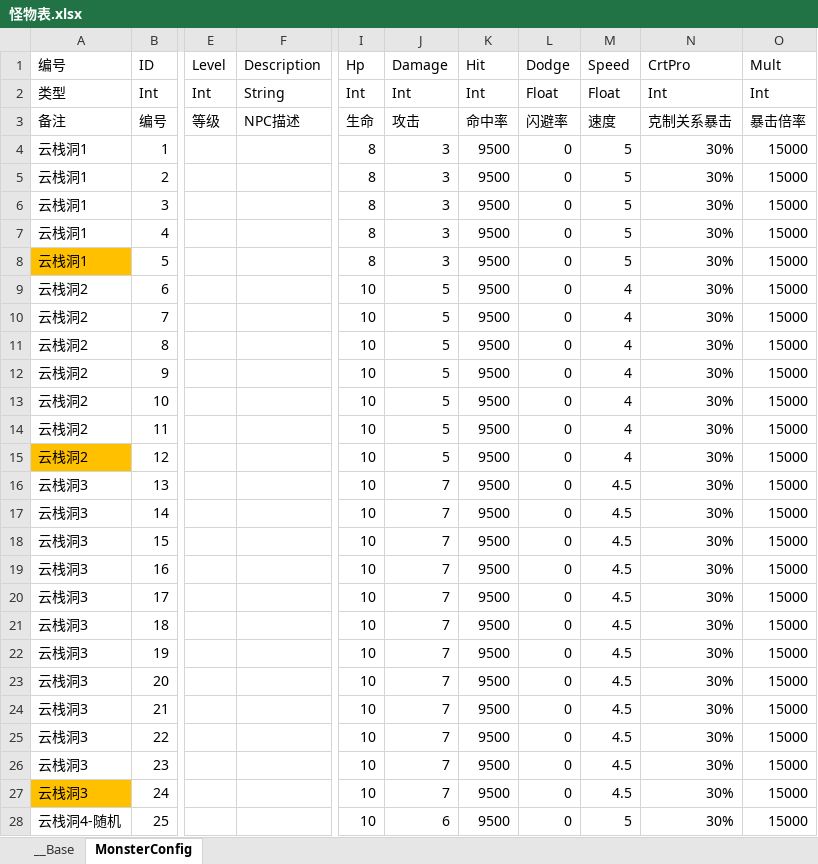
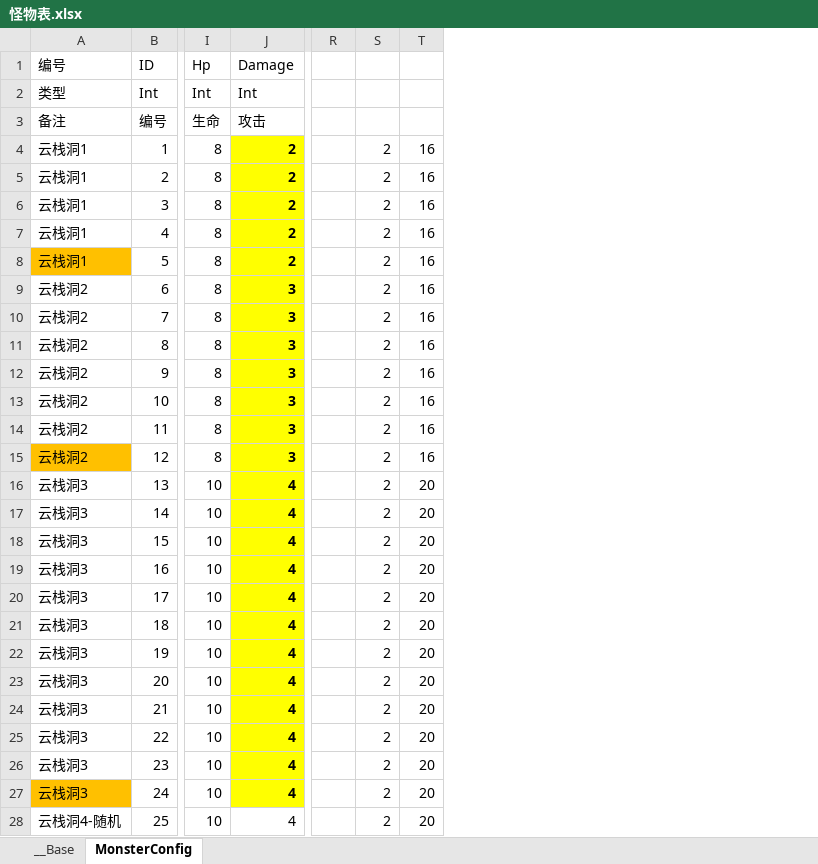
Before and after one commit to 517752548/workdir, an Excel workbook: ExcelConfig/怪物表.xlsx, sheet MonsterConfig, drawn as a sheet; only a part is shown, gaps mark what is left out; values as stored, in another font and other column widths than the file's, no borders; removed rows and columns are numbered as before the commit, all else as after; the diff covers the shown part only; the diff names each change by its address in the sheet, - before the commit and + after, or states it on an @@ line.

```diff
--- a/ExcelConfig/怪物表.xlsx (sheet MonsterConfig)
+++ b/ExcelConfig/怪物表.xlsx (sheet MonsterConfig)
@@ column E (Level) hidden, rows 2-3: Int | 等级 @@
@@ column F (Description) hidden, rows 2-3: String | NPC描述 @@
@@ column K (Hit) hidden, rows 2-28: Int | 命中率 | 9500 | 9500 | 9500 | 9500 | 9500 | 9500 | 9500 | 9500 | 9500 | 9500 | 9500 | 9500 | 9500 | 9500 | 9500 | 9500 | 9500 | 9500 | 9500 | 9500 | 9500 | 9500 | 9500 | 9500 | 9500 @@
@@ column L (Dodge) hidden, rows 2-28: Float | 闪避率 | 0 | 0 | 0 | 0 | 0 | 0 | 0 | 0 | 0 | 0 | 0 | 0 | 0 | 0 | 0 | 0 | 0 | 0 | 0 | 0 | 0 | 0 | 0 | 0 | 0 @@
@@ column M (Speed) hidden, rows 2-28: Float | 速度 | 5 | 5 | 5 | 5 | 5 | 4 | 4 | 4 | 4 | 4 | 4 | 4 | 4.5 | 4.5 | 4.5 | 4.5 | 4.5 | 4.5 | 4.5 | 4.5 | 4.5 | 4.5 | 4.5 | 4.5 | 5 @@
@@ column N (CrtPro) hidden, rows 2-28: Int | 克制关系暴击 | 30% | 30% | 30% | 30% | 30% | 30% | 30% | 30% | 30% | 30% | 30% | 30% | 30% | 30% | 30% | 30% | 30% | 30% | 30% | 30% | 30% | 30% | 30% | 30% | 30% @@
@@ column O (Mult) hidden, rows 2-28: Int | 暴击倍率 | 15000 | 15000 | 15000 | 15000 | 15000 | 15000 | 15000 | 15000 | 15000 | 15000 | 15000 | 15000 | 15000 | 15000 | 15000 | 15000 | 15000 | 15000 | 15000 | 15000 | 15000 | 15000 | 15000 | 15000 | 15000 @@
+column R, empty
+column S, rows 4-28: all 2
+column T, rows 4-28: 16 | 16 | 16 | 16 | 16 | 16 | 16 | 16 | 16 | 16 | 16 | 16 | 20 | 20 | 20 | 20 | 20 | 20 | 20 | 20 | 20 | 20 | 20 | 20 | 20
-J4:J8 (Damage): 3
+J4:J8 (Damage): 2
@@ J4:J27 fill: none → #FFFF00, bold: off → on @@
-I9:I15 (Hp): 10
+I9:I15 (Hp): 8
-J9:J15 (Damage): 5
+J9:J15 (Damage): 3
-J16:J27 (Damage): 7
+J16:J27 (Damage): 4
-J28 (Damage): 6
+J28 (Damage): 4
```
Also changed, not shown: 427 edited cells and cell formats elsewhere in this sheet, ExcelConfig/技能配置表.xlsx.
